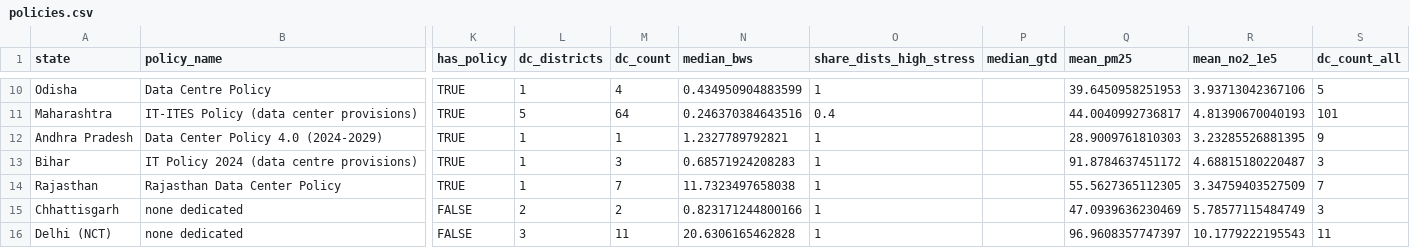
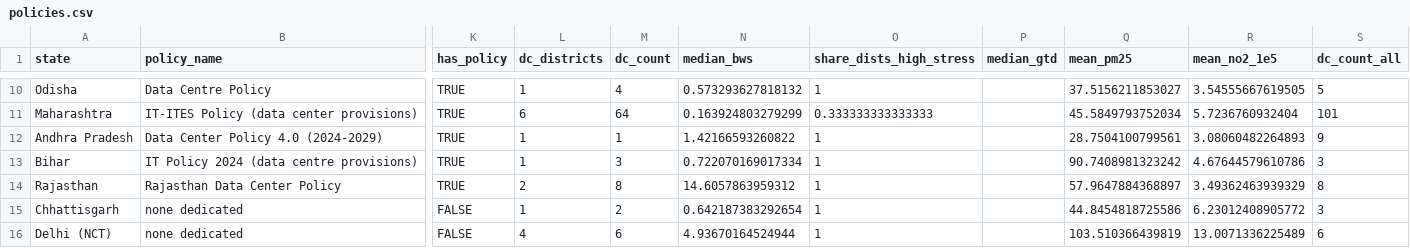
Before and after one commit to pdez90/india-datacentre-ej, a CSV file: data/policies.csv, drawn as a sheet; only a part is shown, gaps mark what is left out; the diff covers the shown part only; the diff names each change by its address in the sheet, - before the commit and + after, or states it on an @@ line.

```diff
--- a/data/policies.csv
+++ b/data/policies.csv
-N10 (median_bws): 0.434950904883599
+N10 (median_bws): 0.573293627818132
-Q10 (mean_pm25): 39.6450958251953
+Q10 (mean_pm25): 37.5156211853027
-R10 (mean_no2_1e5): 3.93713042367106
+R10 (mean_no2_1e5): 3.54555667619505
-L11 (dc_districts): 5
+L11 (dc_districts): 6
-N11 (median_bws): 0.246370384643516
+N11 (median_bws): 0.163924803279299
-O11 (share_dists_high_stress): 0.4
+O11 (share_dists_high_stress): 0.333333333333333
-Q11 (mean_pm25): 44.0040992736817
+Q11 (mean_pm25): 45.5849793752034
-R11 (mean_no2_1e5): 4.81390670040193
+R11 (mean_no2_1e5): 5.7236760932404
-N12 (median_bws): 1.2327789792821
+N12 (median_bws): 1.42166593260822
-Q12 (mean_pm25): 28.9009761810303
+Q12 (mean_pm25): 28.7504100799561
-R12 (mean_no2_1e5): 3.23285526881395
+R12 (mean_no2_1e5): 3.08060482264893
-N13 (median_bws): 0.68571924208283
+N13 (median_bws): 0.722070169017334
-Q13 (mean_pm25): 91.8784637451172
+Q13 (mean_pm25): 90.7408981323242
-R13 (mean_no2_1e5): 4.68815180220487
+R13 (mean_no2_1e5): 4.67644579610786
-L14 (dc_districts): 1
+L14 (dc_districts): 2
-M14 (dc_count): 7
+M14 (dc_count): 8
-N14 (median_bws): 11.7323497658038
+N14 (median_bws): 14.6057863959312
-Q14 (mean_pm25): 55.5627365112305
+Q14 (mean_pm25): 57.9647884368897
-R14 (mean_no2_1e5): 3.34759403527509
+R14 (mean_no2_1e5): 3.49362463939329
-S14 (dc_count_all): 7
+S14 (dc_count_all): 8
-L15 (dc_districts): 2
+L15 (dc_districts): 1
-N15 (median_bws): 0.823171244800166
+N15 (median_bws): 0.642187383292654
-Q15 (mean_pm25): 47.0939636230469
+Q15 (mean_pm25): 44.8454818725586
-R15 (mean_no2_1e5): 5.78577115484749
+R15 (mean_no2_1e5): 6.23012408905772
-L16 (dc_districts): 3
+L16 (dc_districts): 4
-M16 (dc_count): 11
+M16 (dc_count): 6
-N16 (median_bws): 20.6306165462828
+N16 (median_bws): 4.93670164524944
-Q16 (mean_pm25): 96.9608357747397
+Q16 (mean_pm25): 103.510366439819
-R16 (mean_no2_1e5): 10.1779222195543
+R16 (mean_no2_1e5): 13.0071336225489
-S16 (dc_count_all): 11
+S16 (dc_count_all): 6
```
Also changed, not shown: 42 edited cells elsewhere in this file, data/district_power_interruptions.csv, data/esmi_monitor_power_interruptions.csv, 13 other files.
